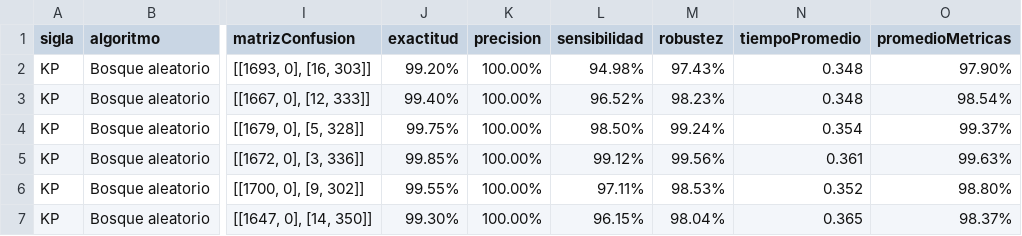
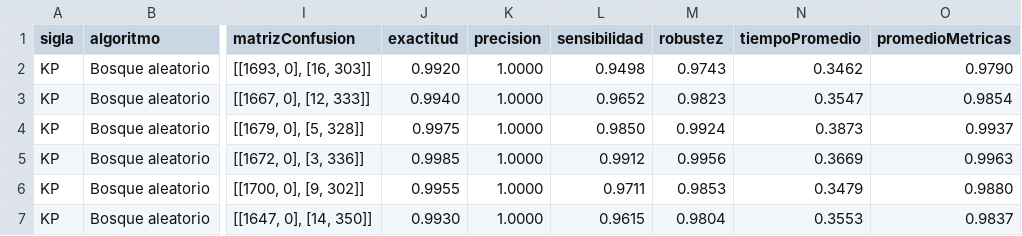
Before and after one commit to RonaldoNolasco/personal-thesis-development, a CSV file: 5-evaluation/3-output/all/result.csv, drawn as a sheet; only a part is shown, gaps mark what is left out; the diff covers the shown part only; the diff names each change by its address in the sheet, - before the commit and + after, or states it on an @@ line.

```diff
--- a/5-evaluation/3-output/all/result.csv
+++ b/5-evaluation/3-output/all/result.csv
-J2 (exactitud): 99.20%
+J2 (exactitud): 0.9920
-K2:K7 (precision): 100.00%
+K2:K7 (precision): 1.0000
-L2 (sensibilidad): 94.98%
+L2 (sensibilidad): 0.9498
-M2 (robustez): 97.43%
+M2 (robustez): 0.9743
-N2 (tiempoPromedio): 0.348
+N2 (tiempoPromedio): 0.3462
-O2 (promedioMetricas): 97.90%
+O2 (promedioMetricas): 0.9790
-J3 (exactitud): 99.40%
+J3 (exactitud): 0.9940
-L3 (sensibilidad): 96.52%
+L3 (sensibilidad): 0.9652
-M3 (robustez): 98.23%
+M3 (robustez): 0.9823
-N3 (tiempoPromedio): 0.348
+N3 (tiempoPromedio): 0.3547
-O3 (promedioMetricas): 98.54%
+O3 (promedioMetricas): 0.9854
-J4 (exactitud): 99.75%
+J4 (exactitud): 0.9975
-L4 (sensibilidad): 98.50%
+L4 (sensibilidad): 0.9850
-M4 (robustez): 99.24%
+M4 (robustez): 0.9924
-N4 (tiempoPromedio): 0.354
+N4 (tiempoPromedio): 0.3873
-O4 (promedioMetricas): 99.37%
+O4 (promedioMetricas): 0.9937
-J5 (exactitud): 99.85%
+J5 (exactitud): 0.9985
-L5 (sensibilidad): 99.12%
+L5 (sensibilidad): 0.9912
-M5 (robustez): 99.56%
+M5 (robustez): 0.9956
-N5 (tiempoPromedio): 0.361
+N5 (tiempoPromedio): 0.3669
-O5 (promedioMetricas): 99.63%
+O5 (promedioMetricas): 0.9963
-J6 (exactitud): 99.55%
+J6 (exactitud): 0.9955
-L6 (sensibilidad): 97.11%
+L6 (sensibilidad): 0.9711
-M6 (robustez): 98.53%
+M6 (robustez): 0.9853
-N6 (tiempoPromedio): 0.352
+N6 (tiempoPromedio): 0.3479
-O6 (promedioMetricas): 98.80%
+O6 (promedioMetricas): 0.9880
-J7 (exactitud): 99.30%
+J7 (exactitud): 0.9930
-L7 (sensibilidad): 96.15%
+L7 (sensibilidad): 0.9615
-M7 (robustez): 98.04%
+M7 (robustez): 0.9804
-N7 (tiempoPromedio): 0.365
+N7 (tiempoPromedio): 0.3553
-O7 (promedioMetricas): 98.37%
+O7 (promedioMetricas): 0.9837
```
Also changed, not shown: 108 edited cells elsewhere in this file, 4-modelling/3-output/summary/result.csv, 4-modelling/3-output/summary/result_transposed.csv, 14 other files.
